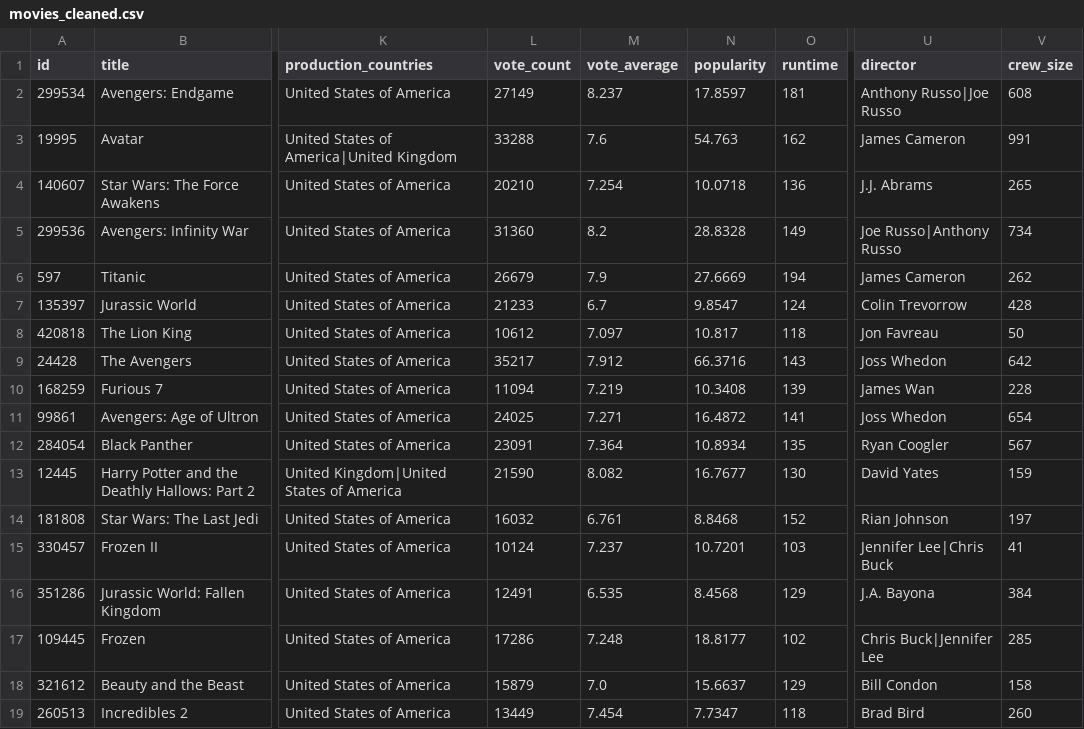
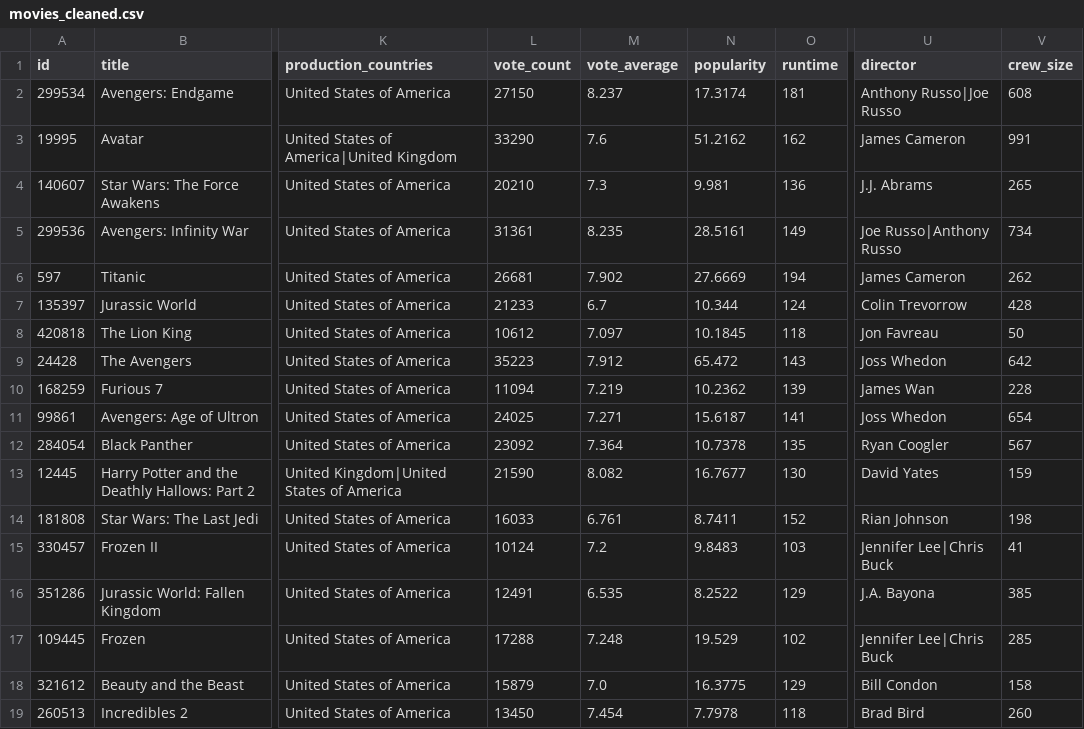
Before and after one commit to Olivia-21/Redo_TMDB_Movie_Data_Analysis_using_Pandas_and-_APIs, a CSV file: data/processed/movies_cleaned.csv, drawn as a sheet; only a part is shown, gaps mark what is left out; the diff names each change by its address in the sheet, - before the commit and + after, or states it on an @@ line.

```diff
--- a/data/processed/movies_cleaned.csv
+++ b/data/processed/movies_cleaned.csv
-L2 (vote_count): 27149
+L2 (vote_count): 27150
-N2 (popularity): 17.8597
+N2 (popularity): 17.3174
-L3 (vote_count): 33288
+L3 (vote_count): 33290
-N3 (popularity): 54.763
+N3 (popularity): 51.2162
-M4 (vote_average): 7.254
+M4 (vote_average): 7.3
-N4 (popularity): 10.0718
+N4 (popularity): 9.981
-L5 (vote_count): 31360
+L5 (vote_count): 31361
-M5 (vote_average): 8.2
+M5 (vote_average): 8.235
-N5 (popularity): 28.8328
+N5 (popularity): 28.5161
-L6 (vote_count): 26679
+L6 (vote_count): 26681
-M6 (vote_average): 7.9
+M6 (vote_average): 7.902
-N7 (popularity): 9.8547
+N7 (popularity): 10.344
-N8 (popularity): 10.817
+N8 (popularity): 10.1845
-L9 (vote_count): 35217
+L9 (vote_count): 35223
-N9 (popularity): 66.3716
+N9 (popularity): 65.472
-N10 (popularity): 10.3408
+N10 (popularity): 10.2362
-N11 (popularity): 16.4872
+N11 (popularity): 15.6187
-L12 (vote_count): 23091
+L12 (vote_count): 23092
-N12 (popularity): 10.8934
+N12 (popularity): 10.7378
-L14 (vote_count): 16032
+L14 (vote_count): 16033
-N14 (popularity): 8.8468
+N14 (popularity): 8.7411
-V14 (crew_size): 197
+V14 (crew_size): 198
-M15 (vote_average): 7.237
+M15 (vote_average): 7.2
-N15 (popularity): 10.7201
+N15 (popularity): 9.8483
-N16 (popularity): 8.4568
+N16 (popularity): 8.2522
-V16 (crew_size): 384
+V16 (crew_size): 385
-L17 (vote_count): 17286
+L17 (vote_count): 17288
-N17 (popularity): 18.8177
+N17 (popularity): 19.529
-U17 (director): Chris Buck|Jennifer Lee
+U17 (director): Jennifer Lee|Chris Buck
-N18 (popularity): 15.6637
+N18 (popularity): 16.3775
-L19 (vote_count): 13449
+L19 (vote_count): 13450
-N19 (popularity): 7.7347
+N19 (popularity): 7.7978
```
Also changed, not shown: data/analytics/movies_final.csv, data/raw/movies_raw.csv, 10 other files.
